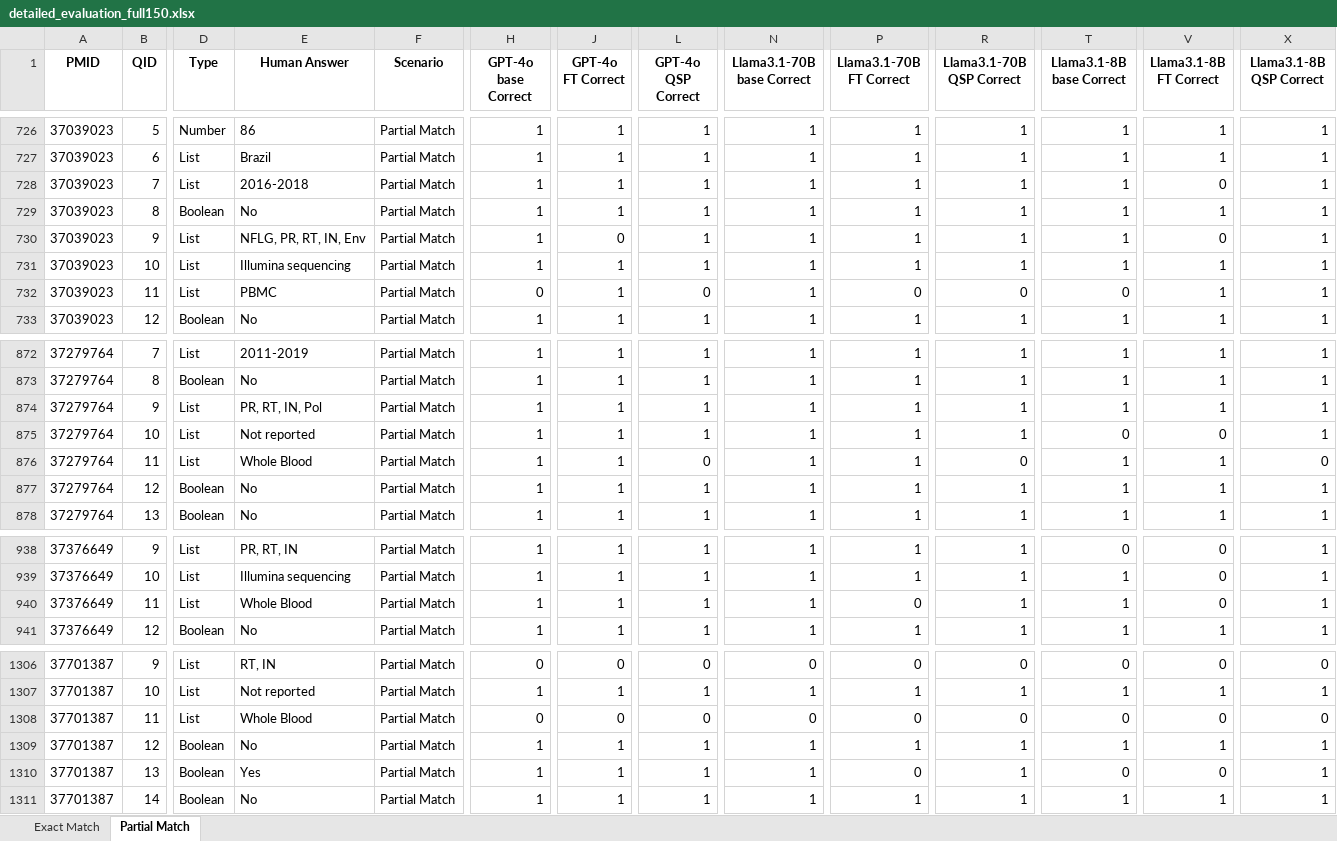
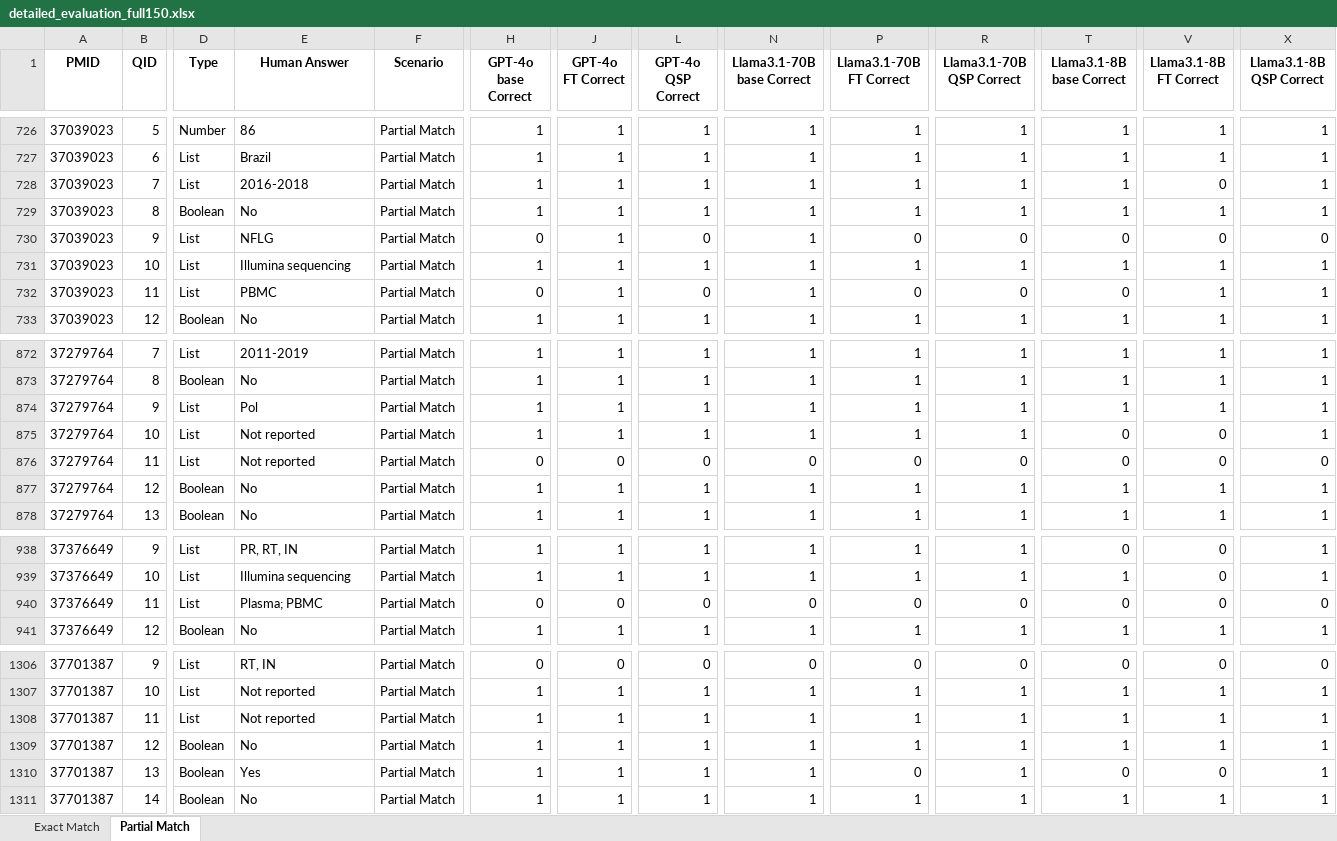
Before and after one commit to hivdb/chat_HIVDB_paper, an Excel workbook: eval/results/detailed_evaluation_full150.xlsx, sheet Partial Match, drawn as a sheet; only a part is shown, gaps mark what is left out; values as stored, in another font and other column widths than the file's, no borders; the diff covers the shown part only; the diff names each change by its address in the sheet, - before the commit and + after, or states it on an @@ line.

```diff
--- a/eval/results/detailed_evaluation_full150.xlsx (sheet Partial Match)
+++ b/eval/results/detailed_evaluation_full150.xlsx (sheet Partial Match)
-E730 (Human Answer): NFLG, PR, RT, IN, Env
+E730 (Human Answer): NFLG
-H730 (GPT-4o base Correct): 1
+H730 (GPT-4o base Correct): 0
-J730 (GPT-4o FT Correct): 0
+J730 (GPT-4o FT Correct): 1
-L730 (GPT-4o QSP Correct): 1
+L730 (GPT-4o QSP Correct): 0
-P730 (Llama3.1-70B FT Correct): 1
+P730 (Llama3.1-70B FT Correct): 0
-R730 (Llama3.1-70B QSP Correct): 1
+R730 (Llama3.1-70B QSP Correct): 0
-T730 (Llama3.1-8B base Correct): 1
+T730 (Llama3.1-8B base Correct): 0
-X730 (Llama3.1-8B QSP Correct): 1
+X730 (Llama3.1-8B QSP Correct): 0
-E874 (Human Answer): PR, RT, IN, Pol
+E874 (Human Answer): Pol
-E876 (Human Answer): Whole Blood
+E876 (Human Answer): Not reported
-H876 (GPT-4o base Correct): 1
+H876 (GPT-4o base Correct): 0
-J876 (GPT-4o FT Correct): 1
+J876 (GPT-4o FT Correct): 0
-N876 (Llama3.1-70B base Correct): 1
+N876 (Llama3.1-70B base Correct): 0
-P876 (Llama3.1-70B FT Correct): 1
+P876 (Llama3.1-70B FT Correct): 0
-T876 (Llama3.1-8B base Correct): 1
+T876 (Llama3.1-8B base Correct): 0
-V876 (Llama3.1-8B FT Correct): 1
+V876 (Llama3.1-8B FT Correct): 0
-E940 (Human Answer): Whole Blood
+E940 (Human Answer): Plasma; PBMC
-H940 (GPT-4o base Correct): 1
+H940 (GPT-4o base Correct): 0
-J940 (GPT-4o FT Correct): 1
+J940 (GPT-4o FT Correct): 0
-L940 (GPT-4o QSP Correct): 1
+L940 (GPT-4o QSP Correct): 0
-N940 (Llama3.1-70B base Correct): 1
+N940 (Llama3.1-70B base Correct): 0
-R940 (Llama3.1-70B QSP Correct): 1
+R940 (Llama3.1-70B QSP Correct): 0
-T940 (Llama3.1-8B base Correct): 1
+T940 (Llama3.1-8B base Correct): 0
-X940 (Llama3.1-8B QSP Correct): 1
+X940 (Llama3.1-8B QSP Correct): 0
-E1308 (Human Answer): Whole Blood
+E1308 (Human Answer): Not reported
-H1308 (GPT-4o base Correct): 0
+H1308 (GPT-4o base Correct): 1
-J1308 (GPT-4o FT Correct): 0
+J1308 (GPT-4o FT Correct): 1
-L1308 (GPT-4o QSP Correct): 0
+L1308 (GPT-4o QSP Correct): 1
-N1308 (Llama3.1-70B base Correct): 0
+N1308 (Llama3.1-70B base Correct): 1
-P1308 (Llama3.1-70B FT Correct): 0
+P1308 (Llama3.1-70B FT Correct): 1
-R1308 (Llama3.1-70B QSP Correct): 0
+R1308 (Llama3.1-70B QSP Correct): 1
-T1308 (Llama3.1-8B base Correct): 0
+T1308 (Llama3.1-8B base Correct): 1
-V1308 (Llama3.1-8B FT Correct): 0
+V1308 (Llama3.1-8B FT Correct): 1
-X1308 (Llama3.1-8B QSP Correct): 0
+X1308 (Llama3.1-8B QSP Correct): 1
```
Also changed, not shown: 76 edited cells elsewhere in this sheet, sheet Exact Match, eval/learning-curve/results/statistical_tests_full150.xlsx, eval/learning-curve/results/statistical_tests_new30.xlsx, 38 other files.
